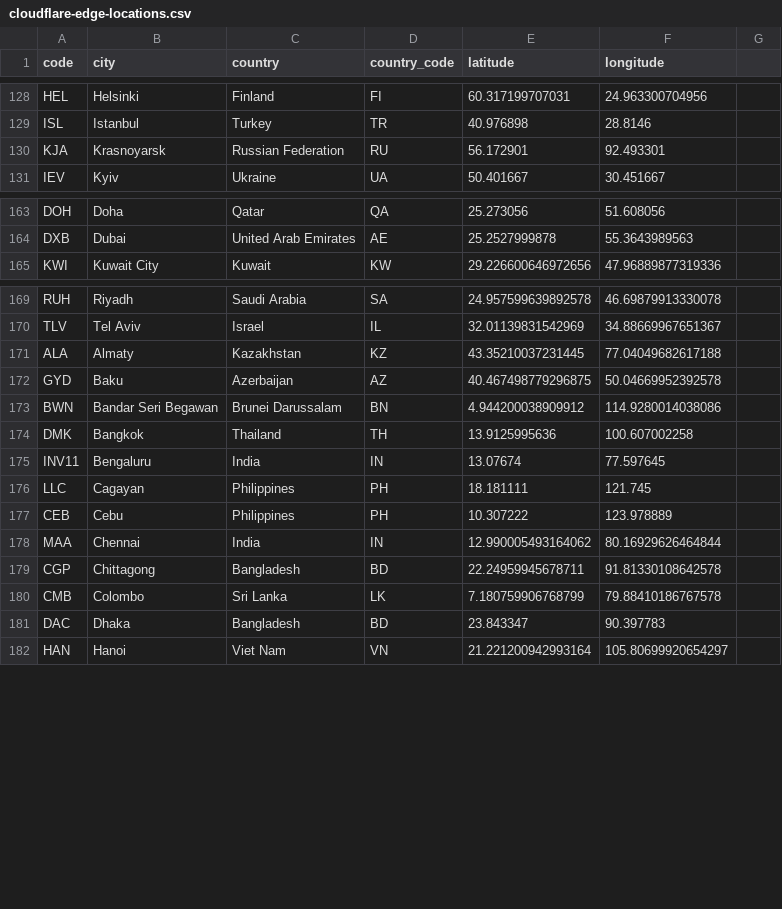
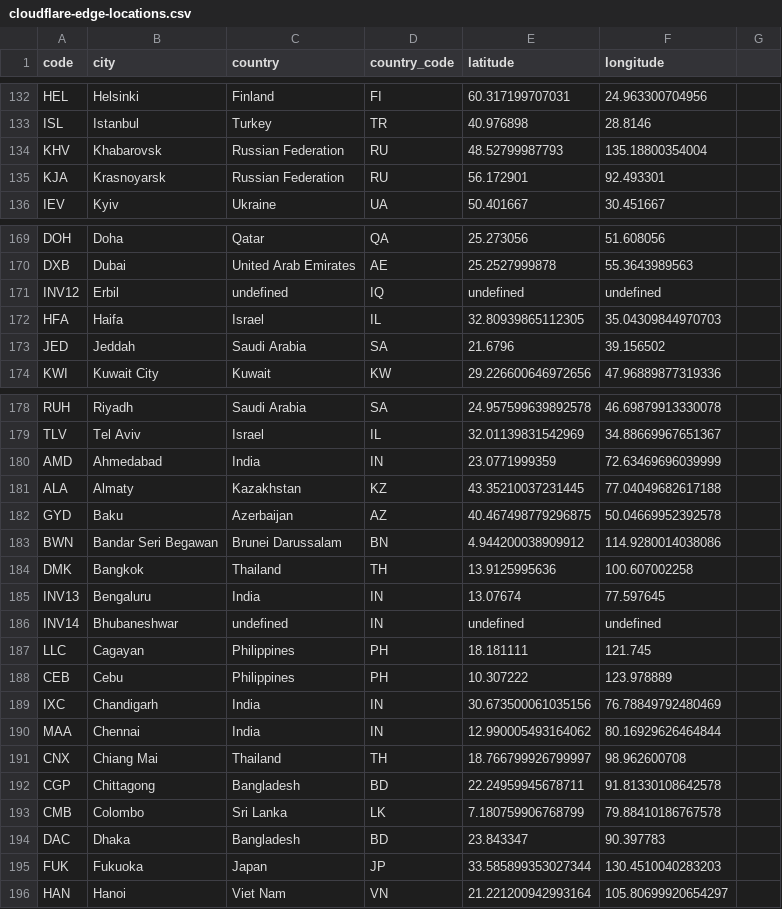
Before and after one commit to tobilg/cloudflare-edge-location, a CSV file: dist/cloudflare-edge-locations.csv, drawn as a sheet; only a part is shown, gaps mark what is left out; the diff covers the shown part only.

```diff
--- a/dist/cloudflare-edge-locations.csv
+++ b/dist/cloudflare-edge-locations.csv
@@ -129,2 +133,3 @@ HEL,Helsinki,Finland,FI,60.317199707031,24.963300704956
 ISL,Istanbul,Turkey,TR,40.976898,28.8146
+KHV,Khabarovsk,Russian Federation,RU,48.52799987793,135.18800354004
 KJA,Krasnoyarsk,Russian Federation,RU,56.172901,92.493301
@@ -164,2 +170,5 @@ DOH,Doha,Qatar,QA,25.273056,51.608056
 DXB,Dubai,United Arab Emirates,AE,25.2527999878,55.3643989563
+INV12,Erbil,undefined,IQ,undefined,undefined
+HFA,Haifa,Israel,IL,32.80939865112305,35.04309844970703
+JED,Jeddah,Saudi Arabia,SA,21.6796,39.156502
 KWI,Kuwait City,Kuwait,KW,29.226600646972656,47.96889877319336
@@ -170,2 +179,3 @@ RUH,Riyadh,Saudi Arabia,SA,24.957599639892578,46.69879913330078
 TLV,Tel Aviv,Israel,IL,32.01139831542969,34.88669967651367
+AMD,Ahmedabad,India,IN,23.0771999359,72.63469696039999
 ALA,Almaty,Kazakhstan,KZ,43.35210037231445,77.04049682617188
@@ -174,6 +184,9 @@ BWN,Bandar Seri Begawan,Brunei Darussalam,BN,4.944200038909912,114.9280014038086
 DMK,Bangkok,Thailand,TH,13.9125995636,100.607002258
-INV11,Bengaluru,India,IN,13.07674,77.597645
+INV13,Bengaluru,India,IN,13.07674,77.597645
+INV14,Bhubaneshwar,undefined,IN,undefined,undefined
 LLC,Cagayan,Philippines,PH,18.181111,121.745
 CEB,Cebu,Philippines,PH,10.307222,123.978889
+IXC,Chandigarh,India,IN,30.673500061035156,76.78849792480469
 MAA,Chennai,India,IN,12.990005493164062,80.16929626464844
+CNX,Chiang Mai,Thailand,TH,18.766799926799997,98.962600708
 CGP,Chittagong,Bangladesh,BD,22.24959945678711,91.81330108642578
@@ -181,2 +194,3 @@ CMB,Colombo,Sri Lanka,LK,7.180759906768799,79.88410186767578
 DAC,Dhaka,Bangladesh,BD,23.843347,90.397783
+FUK,Fukuoka,Japan,JP,33.585899353027344,130.4510040283203
 HAN,Hanoi,Viet Nam,VN,21.221200942993164,105.80699920654297
```
Also changed, not shown: 10 added rows and 10 edited cells elsewhere in this file, 5 other files.
